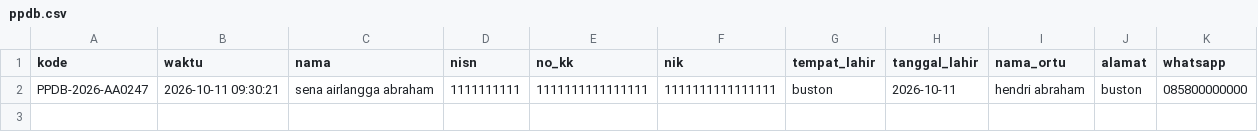
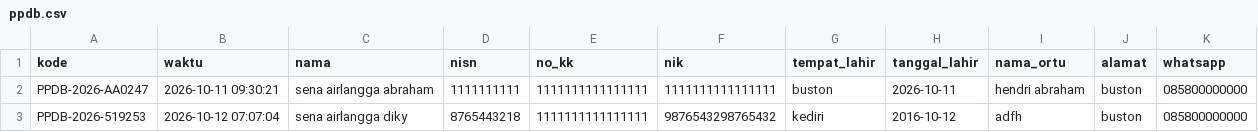
Before and after one commit to nandomuhammad675-tech/project_s3_web, a CSV file: website/storage/ppdb.csv, drawn as a sheet; the diff names each change by its address in the sheet, - before the commit and + after, or states it on an @@ line.

```diff
--- a/website/storage/ppdb.csv
+++ b/website/storage/ppdb.csv
+row 3: PPDB-2026-519253 | 2026-10-12 07:07:04 | sena airlangga diky | 8765443218 | 1111111111111111 | 9876543298765432 | kediri | 2016-10-12 | adfh | buston | 085800000000
```
Also changed, not shown: 27 other files.
